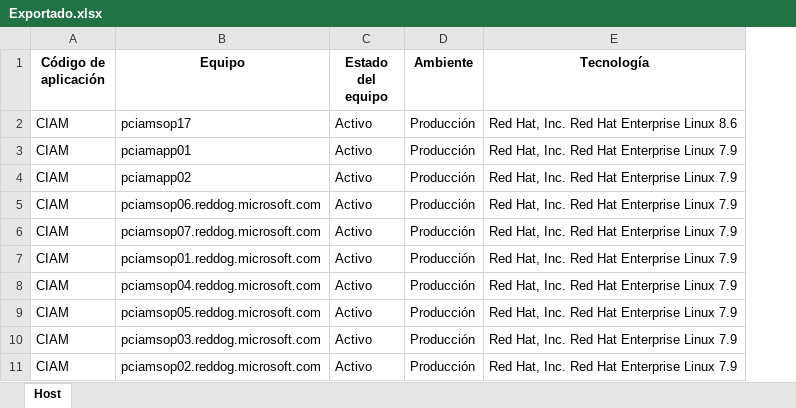
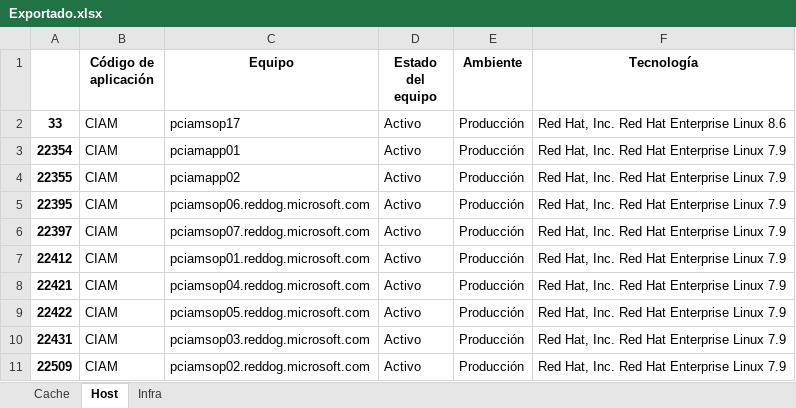
Before and after one commit to Deivid0797/test-panda, an Excel workbook: Output/Exportado.xlsx, sheet Host, drawn as a sheet; only a part is shown; values as stored, in another font and other column widths than the file's, no borders; the diff names each change by its address in the sheet, - before the commit and + after, or states it on an @@ line.

```diff
--- a/Output/Exportado.xlsx (sheet Host)
+++ b/Output/Exportado.xlsx (sheet Host)
+sheet tab: Cache
+sheet tab: Infra
+column A, rows 2-11: 33 | 22354 | 22355 | 22395 | 22397 | 22412 | 22421 | 22422 | 22431 | 22509
```
Also changed, not shown: 2 other files.
